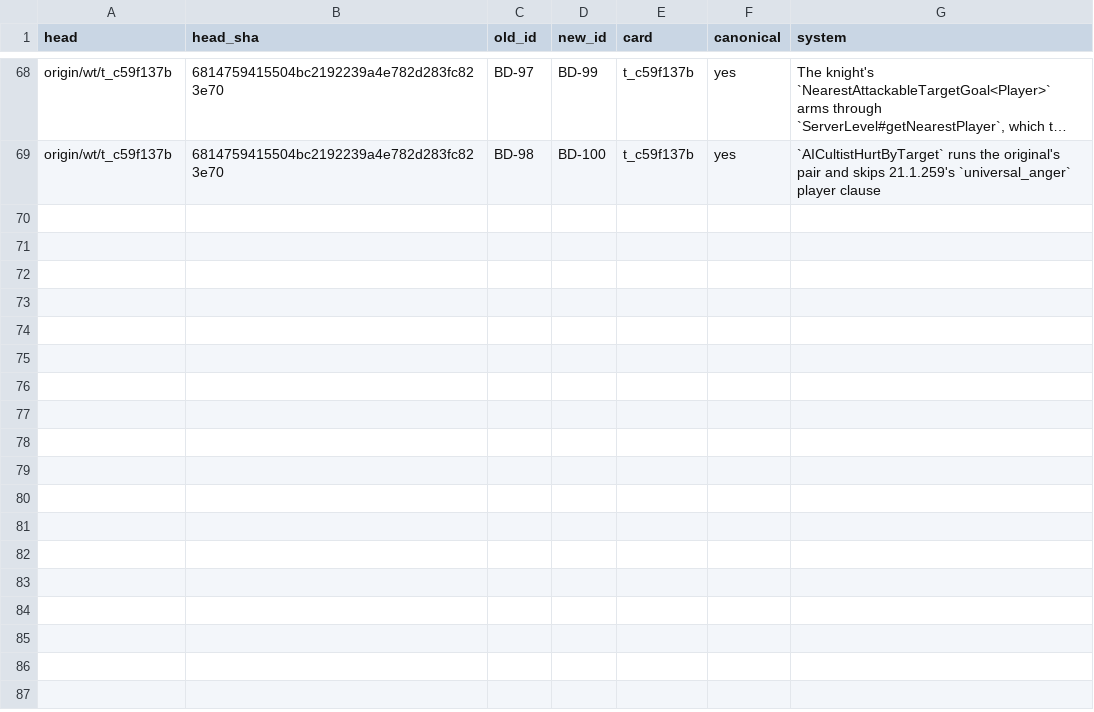
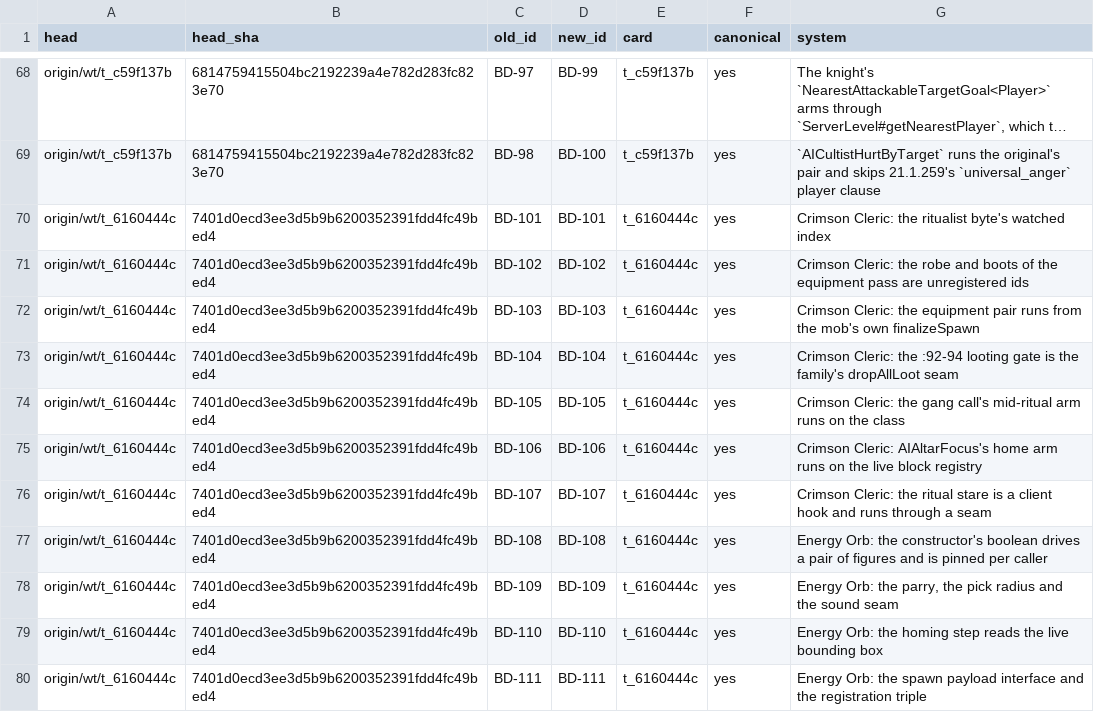
Before and after one commit to JonnyUtah12/thaumcraft-classic-modern, a CSV file: docs/bd-id-map.csv, drawn as a sheet; only a part is shown, gaps mark what is left out; long unchanged cells end in …; the diff names each change by its address in the sheet, - before the commit and + after, or states it on an @@ line.

Commit message:
docs(TC-M6-06-s-c4a-2): the Cleric + Energy Orb ledger rows, id-map, matrix and family record
Docs for the c4a-2 slice in the same commit family as the code (7401d0ec):

- docs/BEHAVIORAL_DEVIATIONS.md: BD-101..BD-111 provenance cells now name the
  lane head they were minted on (`origin/wt/t_6160444c` @ `7401d0ec`), above the
  measured max on origin/main at merge (BD-100). Ids append where the incumbent
  space ends; no incumbent row was renumbered.
- docs/bd-id-map.csv: the 11 self-mappings (head, head_sha, BD-101..111 ->
  BD-101..111, t_6160444c), appended, LF terminator preserved (69 -> 80 lines).
- docs/content-mapping.csv (authored on the custody commit, asserted here): the
  ONLY two rows differing from origin/main are 326 (thaumcraft:cultistcleric:
  not_started -> done, tested, `gametest:CultistClericGameTest`, BD-101..BD-111)
  and 311 (thaumcraft:golemorb: `tested` -> `gametest:CultistClericGameTest` -
  main already carried `done` from the TC-M6-08-s-c registration slice, so this
  card flips its TESTING half only, which is the half the 17 cleric probes
  measure). Row count 1049 (the frozen ContentMappingIdContractTest count),
  CRLF 980 and 1068 physical lines identical to origin/main.
- docs/FEATURE_MATRIX.md: DOCUMENTED DEVIATIONS 89 -> 111 rows (BD-01..BD-111),
  measured as `grep -cE '^\\| BD-'` on the merged tree, and the 111th clause
  names BD-111's provenance.
- docs/feature-tracking.md: the Crimson cultist family row (c4a -> c4a-1 ->
  c4a-2) and the c4a-2 record folded into the parent Entities/AI cell, both in
  the file's 5-pipe/4-cell shape.
- docs/feature-matrix.csv: regenerated with scripts/build_feature_matrix.py
  (81 system rows, 1049 content rows, done 455 -> 456 / not_started 594 -> 593 -
  exactly row 326's status half).

```diff
--- a/docs/bd-id-map.csv
+++ b/docs/bd-id-map.csv
+row 70: origin/wt/t_6160444c | 7401d0ecd3ee3d5b9b6200352391fdd4fc49bed4 | BD-101 | BD-101 | t_6160444c | yes | Crimson Cleric: the ritualist byte's watched index
+row 71: origin/wt/t_6160444c | 7401d0ecd3ee3d5b9b6200352391fdd4fc49bed4 | BD-102 | BD-102 | t_6160444c | yes | Crimson Cleric: the robe and boots of the equipment pass are unregistered ids
+row 72: origin/wt/t_6160444c | 7401d0ecd3ee3d5b9b6200352391fdd4fc49bed4 | BD-103 | BD-103 | t_6160444c | yes | Crimson Cleric: the equipment pair runs from the mob's own finalizeSpawn
+row 73: origin/wt/t_6160444c | 7401d0ecd3ee3d5b9b6200352391fdd4fc49bed4 | BD-104 | BD-104 | t_6160444c | yes | Crimson Cleric: the :92-94 looting gate is the family's dropAllLoot seam
+row 74: origin/wt/t_6160444c | 7401d0ecd3ee3d5b9b6200352391fdd4fc49bed4 | BD-105 | BD-105 | t_6160444c | yes | Crimson Cleric: the gang call's mid-ritual arm runs on the class
+row 75: origin/wt/t_6160444c | 7401d0ecd3ee3d5b9b6200352391fdd4fc49bed4 | BD-106 | BD-106 | t_6160444c | yes | Crimson Cleric: AIAltarFocus's home arm runs on the live block registry
+row 76: origin/wt/t_6160444c | 7401d0ecd3ee3d5b9b6200352391fdd4fc49bed4 | BD-107 | BD-107 | t_6160444c | yes | Crimson Cleric: the ritual stare is a client hook and runs through a seam
+row 77: origin/wt/t_6160444c | 7401d0ecd3ee3d5b9b6200352391fdd4fc49bed4 | BD-108 | BD-108 | t_6160444c | yes | Energy Orb: the constructor's boolean drives a pair of figures and is pinned per caller
+row 78: origin/wt/t_6160444c | 7401d0ecd3ee3d5b9b6200352391fdd4fc49bed4 | BD-109 | BD-109 | t_6160444c | yes | Energy Orb: the parry, the pick radius and the sound seam
+row 79: origin/wt/t_6160444c | 7401d0ecd3ee3d5b9b6200352391fdd4fc49bed4 | BD-110 | BD-110 | t_6160444c | yes | Energy Orb: the homing step reads the live bounding box
+row 80: origin/wt/t_6160444c | 7401d0ecd3ee3d5b9b6200352391fdd4fc49bed4 | BD-111 | BD-111 | t_6160444c | yes | Energy Orb: the spawn payload interface and the registration triple
```
Also changed, not shown: docs/feature-matrix.csv, 3 other files.
